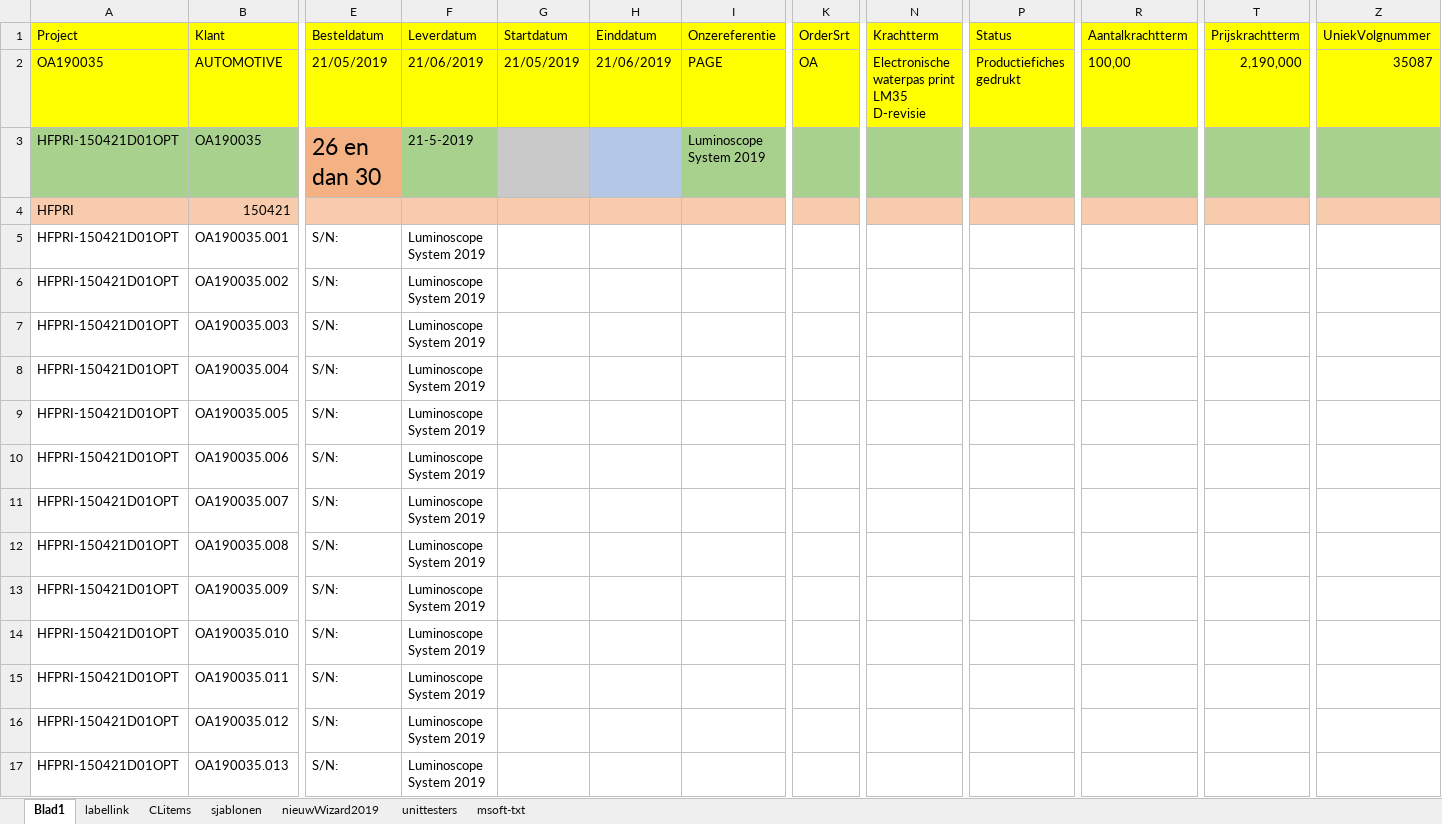
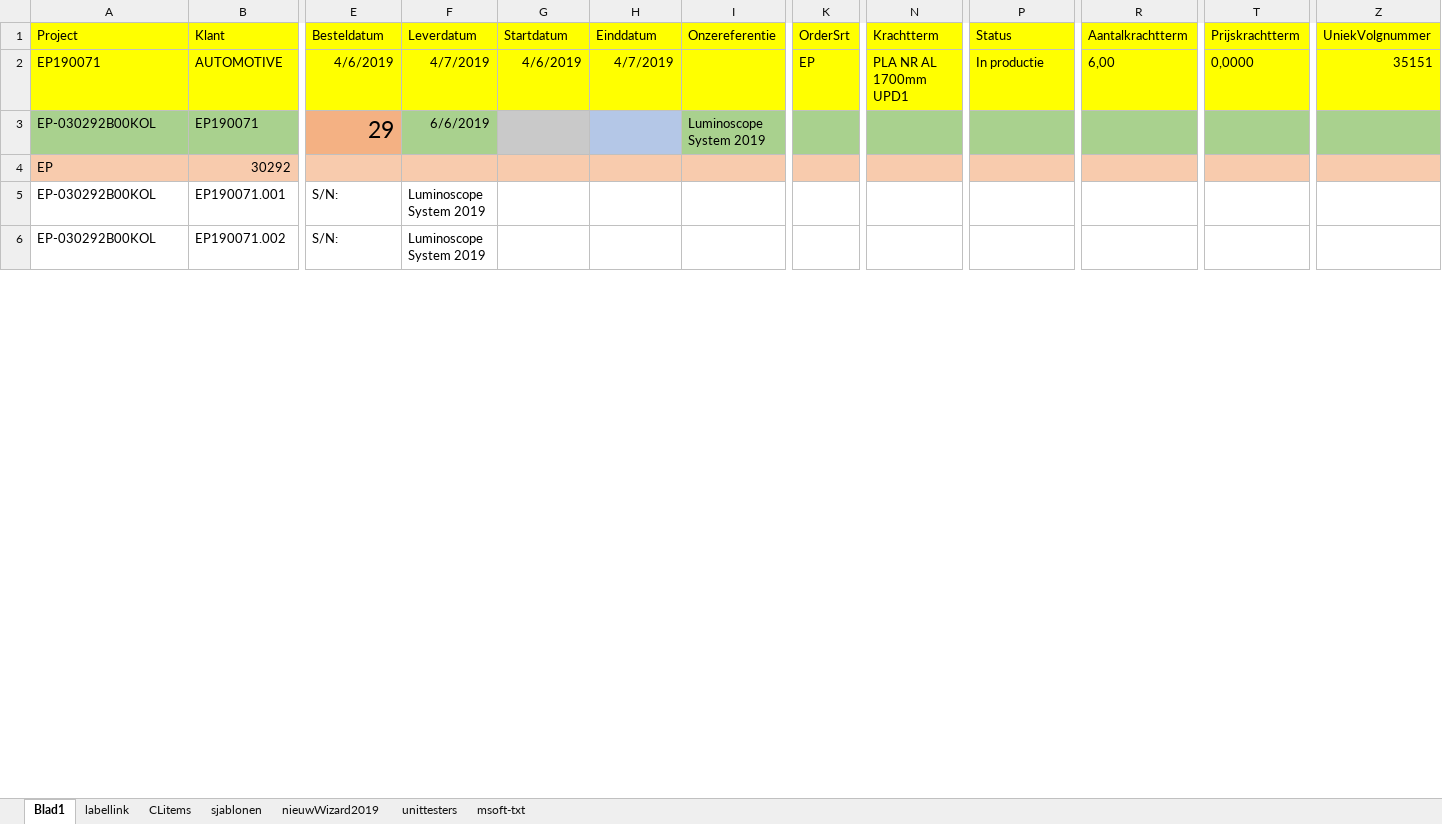
Before and after one commit to v12345vtm/template2018, an Excel workbook: macros/serieverpak2019.xlsm, sheet Blad1, drawn as a sheet; only a part is shown, gaps mark what is left out; values as stored, in another font and other column widths than the file's, no borders; charts and pictures not drawn; removed rows and columns are numbered as before the commit, all else as after; rows hold the shown columns only; the diff covers the shown part only; the diff names each change by its address in the sheet, - before the commit and + after, or states it on an @@ line.

```diff
--- a/macros/serieverpak2019.xlsm (sheet Blad1)
+++ b/macros/serieverpak2019.xlsm (sheet Blad1)
-A2 (Project): OA190035
+A2 (Project): EP190071
-E2 (Besteldatum): 21/05/2019
+E2 (Besteldatum): 4/6/2019
-F2 (Leverdatum): 21/06/2019
+F2 (Leverdatum): 4/7/2019
-G2 (Startdatum): 21/05/2019
+G2 (Startdatum): 4/6/2019
-H2 (Einddatum): 21/06/2019
+H2 (Einddatum): 4/7/2019
-I2 (Onzereferentie): PAGE
+I2 (Onzereferentie): (empty)
-K2 (OrderSrt): OA
+K2 (OrderSrt): EP
-N2 (Krachtterm): Electronische waterpas print LM35 D-revisie
+N2 (Krachtterm): PLA NR AL 1700mm UPD1
-P2 (Status): Productiefiches gedrukt
+P2 (Status): In productie
-R2 (Aantalkrachtterm): 100,00
+R2 (Aantalkrachtterm): 6,00
-T2 (Prijskrachtterm): 2,190,000
+T2 (Prijskrachtterm): 0,0000
-Z2 (UniekVolgnummer): 35087
+Z2 (UniekVolgnummer): 35151
-row 3: HFPRI-150421D01OPT | OA190035 | 26 en dan 30 | 21-5-2019 |  |  | Luminoscope System 2019
-row 4: HFPRI | 150421
-row 5: HFPRI-150421D01OPT | OA190035.001 | S/N: | Luminoscope System 2019
-row 6: HFPRI-150421D01OPT | OA190035.002 | S/N: | Luminoscope System 2019
-row 7: HFPRI-150421D01OPT | OA190035.003 | S/N: | Luminoscope System 2019
-row 8: HFPRI-150421D01OPT | OA190035.004 | S/N: | Luminoscope System 2019
-row 9: HFPRI-150421D01OPT | OA190035.005 | S/N: | Luminoscope System 2019
-row 10: HFPRI-150421D01OPT | OA190035.006 | S/N: | Luminoscope System 2019
-row 11: HFPRI-150421D01OPT | OA190035.007 | S/N: | Luminoscope System 2019
-row 12: HFPRI-150421D01OPT | OA190035.008 | S/N: | Luminoscope System 2019
-row 13: HFPRI-150421D01OPT | OA190035.009 | S/N: | Luminoscope System 2019
-row 14: HFPRI-150421D01OPT | OA190035.010 | S/N: | Luminoscope System 2019
+row 3: EP-030292B00KOL | EP190071 | 29 | 6/6/2019 |  |  | Luminoscope System 2019
+row 4: EP | 30292
-A5:A6 (Project): HFPRI-150421D01OPT
+A5:A6 (Project): EP-030292B00KOL
-B5 (Klant): OA190035.011
+B5 (Klant): EP190071.001
-B6 (Klant): OA190035.012
+B6 (Klant): EP190071.002
-row 17: HFPRI-150421D01OPT | OA190035.013 | S/N: | Luminoscope System 2019
```
Also changed, not shown: 83 removed rows and 13 edited cells elsewhere in this sheet, sheet msoft-txt, sheet labellink, sheet CLitems, charts or pictures, macros/bestekgenerator.xlsm, macros/kzb.xlsm.
